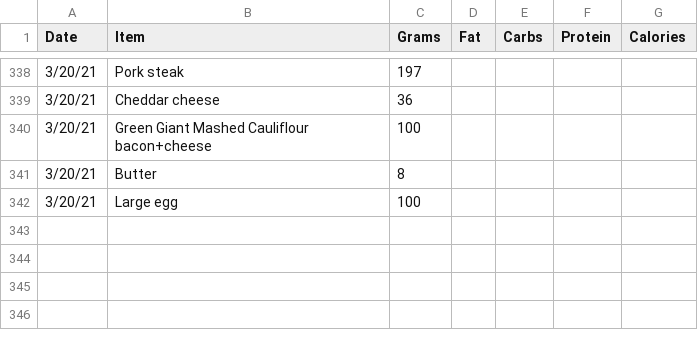
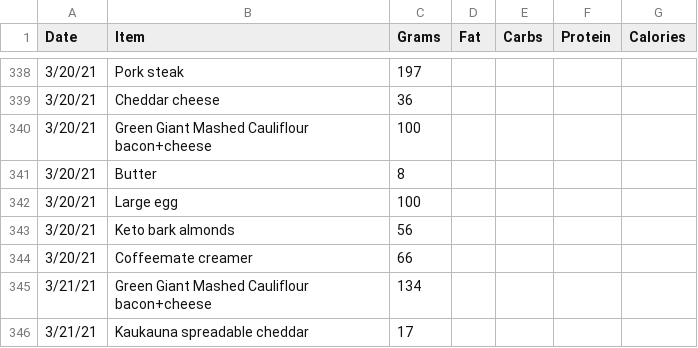
Before and after one commit to tbcombs/Food, a CSV file: FoodInput.csv, drawn as a sheet; only a part is shown, gaps mark what is left out; the diff names each change by its address in the sheet, - before the commit and + after, or states it on an @@ line.

Commit message:
Update FoodInput.csv

```diff
--- a/FoodInput.csv
+++ b/FoodInput.csv
+row 343: 3/20/21 | Keto bark almonds | 56
+row 344: 3/20/21 | Coffeemate creamer | 66
+row 345: 3/21/21 | Green Giant Mashed Cauliflour bacon+cheese | 134
+row 346: 3/21/21 | Kaukauna spreadable cheddar | 17
```
